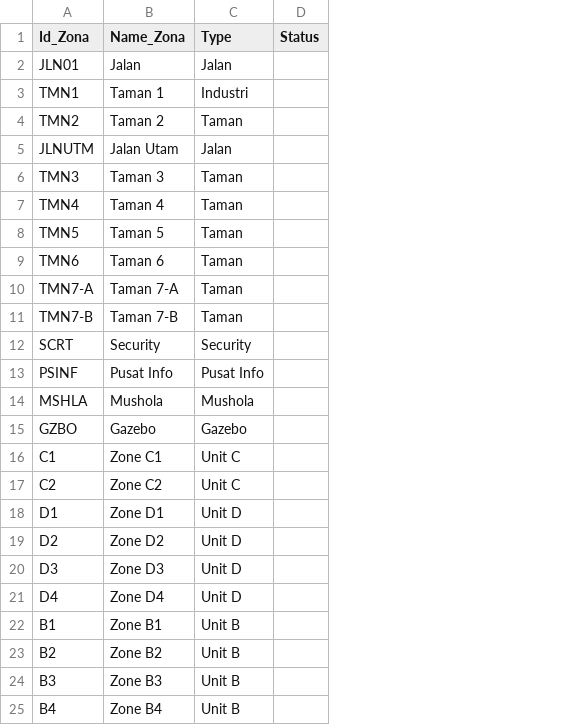
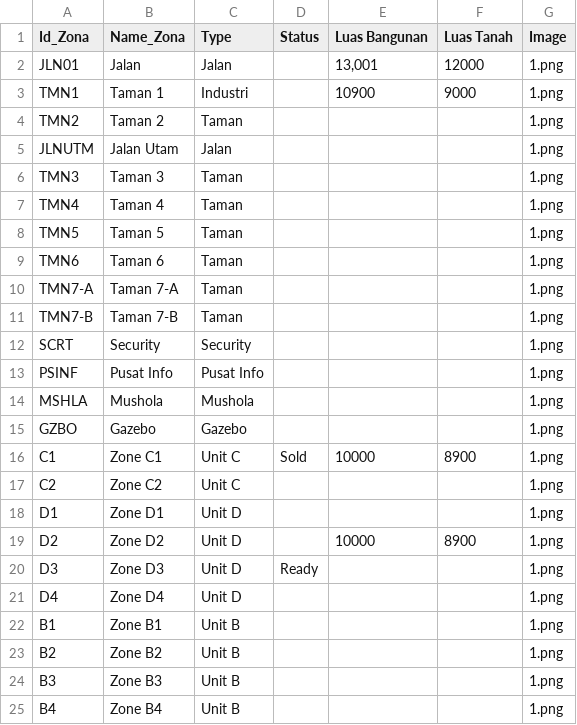
Before and after one commit to Ramdani001/Mapping, a CSV file: Database/Database-Main/Zona_region.csv, drawn as a sheet; only a part is shown; the diff names each change by its address in the sheet, - before the commit and + after, or states it on an @@ line.

```diff
--- a/Database/Database-Main/Zona_region.csv
+++ b/Database/Database-Main/Zona_region.csv
+column E (Luas Bangunan), rows 2-19: 13,001 | 10900 |  |  |  |  |  |  |  |  |  |  |  |  | 10000 |  |  | 10000
+column F (Luas Tanah), rows 2-19: 12000 | 9000 |  |  |  |  |  |  |  |  |  |  |  |  | 8900 |  |  | 8900
+column G (Image), rows 2-25: all 1.png
-D16 (Status): (empty)
+D16 (Status): Sold
-D20 (Status): (empty)
+D20 (Status): Ready
```
Also changed, not shown: 4 other files.
